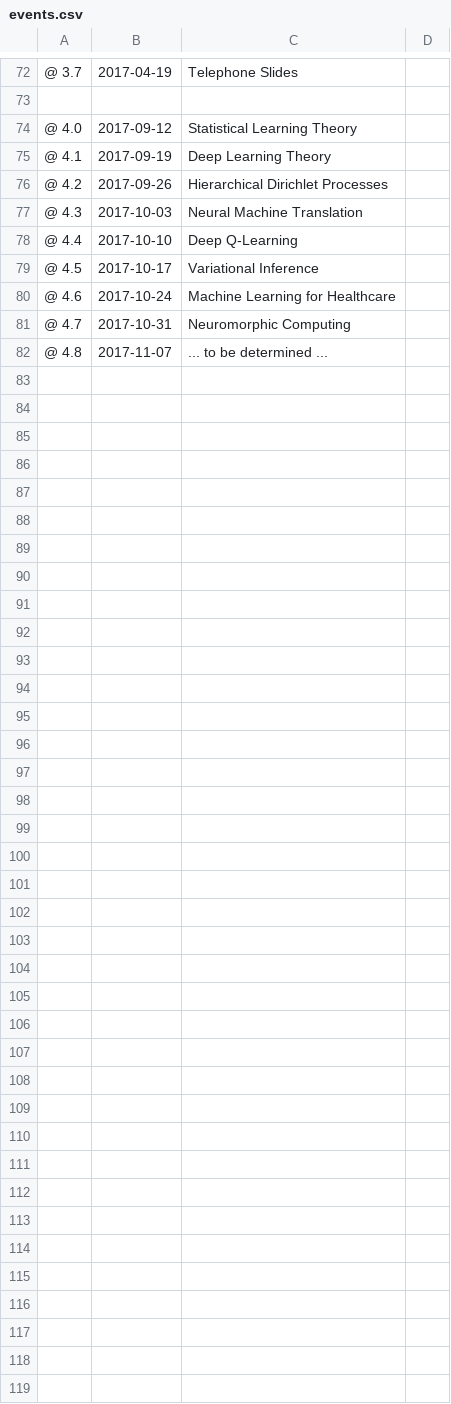
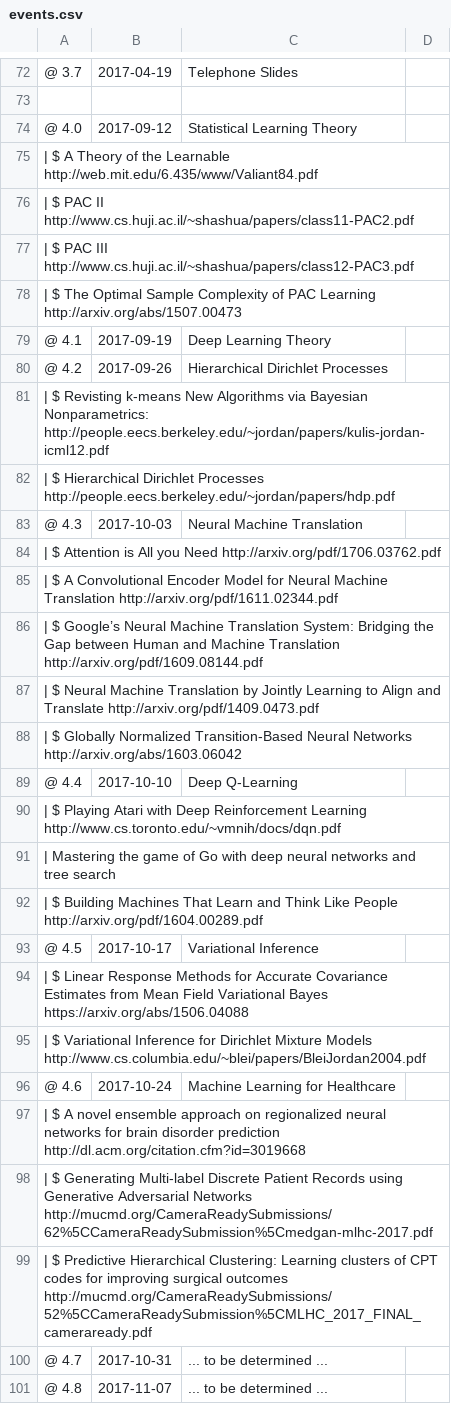
Before and after one commit to MSAIL/MSAIL.github.io, a CSV file: events/events.csv, drawn as a sheet; only a part is shown, gaps mark what is left out.

Commit message:
new events

```diff
--- a/events/events.csv
+++ b/events/events.csv
@@ -74,9 +74,28 @@
 @  4.0 ;   2017-09-12 ;   Statistical Learning Theory                 ;
+| $ A Theory of the Learnable http://web.mit.edu/6.435/www/Valiant84.pdf
+| $ PAC II http://www.cs.huji.ac.il/~shashua/papers/class11-PAC2.pdf
+| $ PAC III http://www.cs.huji.ac.il/~shashua/papers/class12-PAC3.pdf
+| $ The Optimal Sample Complexity of PAC Learning http://arxiv.org/abs/1507.00473
 @  4.1 ;   2017-09-19 ;   Deep Learning Theory                        ;
 @  4.2 ;   2017-09-26 ;   Hierarchical Dirichlet Processes            ;
+| $ Revisting k-means New Algorithms via Bayesian Nonparametrics: http://people.eecs.berkeley.edu/~jordan/papers/kulis-jordan-icml12.pdf
+| $ Hierarchical Dirichlet Processes http://people.eecs.berkeley.edu/~jordan/papers/hdp.pdf
 @  4.3 ;   2017-10-03 ;   Neural Machine Translation                  ;
+| $ Attention is All you Need http://arxiv.org/pdf/1706.03762.pdf
+| $ A Convolutional Encoder Model for Neural Machine Translation http://arxiv.org/pdf/1611.02344.pdf
+| $ Google’s Neural Machine Translation System: Bridging the Gap between Human and Machine Translation http://arxiv.org/pdf/1609.08144.pdf
+| $ Neural Machine Translation by Jointly Learning to Align and Translate http://arxiv.org/pdf/1409.0473.pdf
+| $ Globally Normalized Transition-Based Neural Networks http://arxiv.org/abs/1603.06042
 @  4.4 ;   2017-10-10 ;   Deep Q-Learning                             ;
+| $ Playing Atari with Deep Reinforcement Learning http://www.cs.toronto.edu/~vmnih/docs/dqn.pdf
+| Mastering the game of Go with deep neural networks and tree search
+| $ Building Machines That Learn and Think Like People http://arxiv.org/pdf/1604.00289.pdf
 @  4.5 ;   2017-10-17 ;   Variational Inference                       ;
+| $ Linear Response Methods for Accurate Covariance Estimates from Mean Field Variational Bayes https://arxiv.org/abs/1506.04088
+| $ Variational Inference for Dirichlet Mixture Models http://www.cs.columbia.edu/~blei/papers/BleiJordan2004.pdf
 @  4.6 ;   2017-10-24 ;   Machine Learning for Healthcare             ;
-@  4.7 ;   2017-10-31 ;   Neuromorphic Computing                      ;
+| $ A novel ensemble approach on regionalized neural networks for brain disorder prediction http://dl.acm.org/citation.cfm?id=3019668
+| $ Generating Multi-label Discrete Patient Records using Generative Adversarial Networks http://mucmd.org/CameraReadySubmissions/62%5CCameraReadySubmission%5Cmedgan-mlhc-2017.pdf
+| $ Predictive Hierarchical Clustering: Learning clusters of CPT codes for improving surgical outcomes http://mucmd.org/CameraReadySubmissions/52%5CCameraReadySubmission%5CMLHC_2017_FINAL_cameraready.pdf
+@  4.7 ;   2017-10-31 ;   ... to be determined ...                    ;
 @  4.8 ;   2017-11-07 ;   ... to be determined ...                    ;
```
